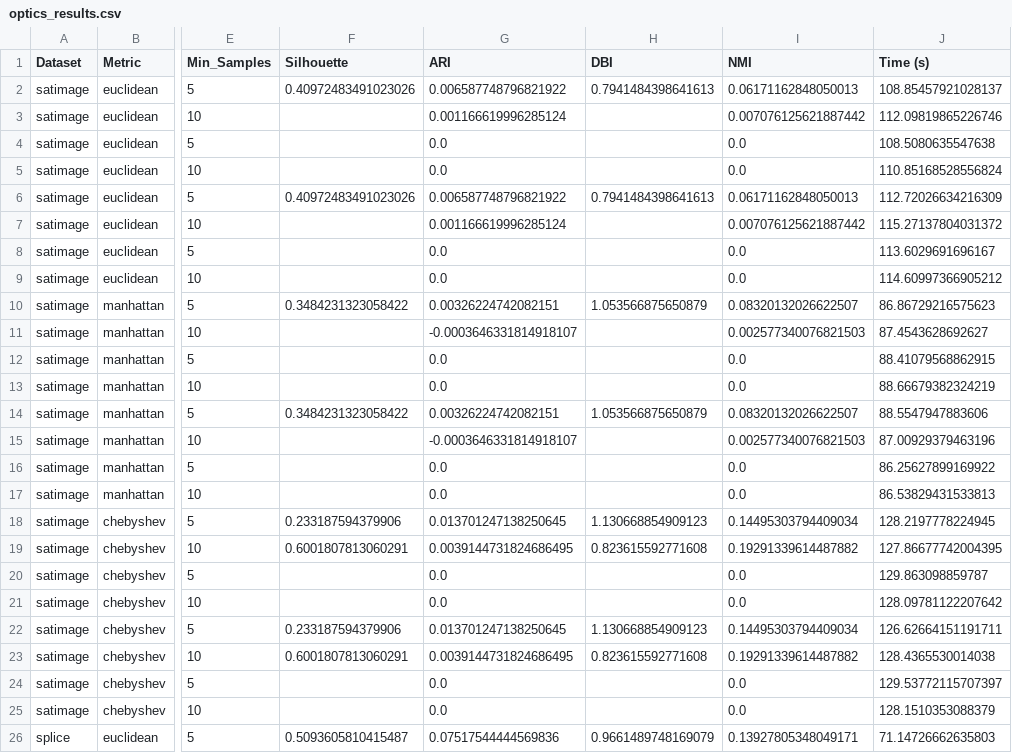
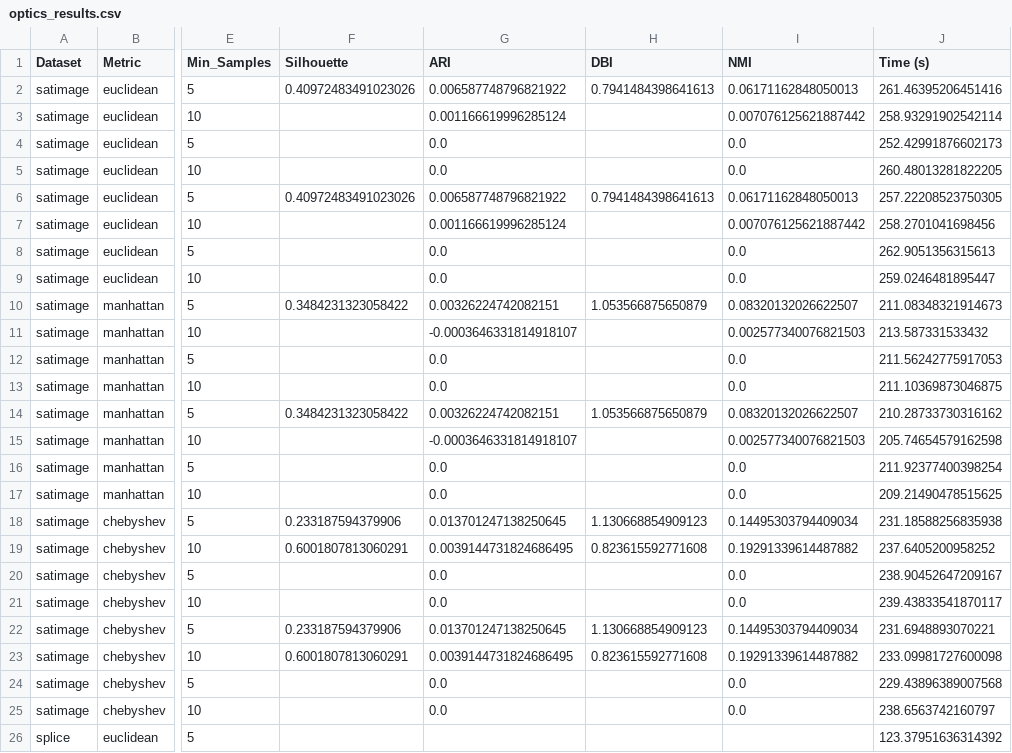
Before and after one commit to Gonsa02/IML, a CSV file: Work3/results/optics_results.csv, drawn as a sheet; only a part is shown, gaps mark what is left out; the diff covers the shown part only; the diff names each change by its address in the sheet, - before the commit and + after, or states it on an @@ line.

```diff
--- a/Work3/results/optics_results.csv
+++ b/Work3/results/optics_results.csv
-J2 (Time (s)): 108.85457921028137
+J2 (Time (s)): 261.46395206451416
-J3 (Time (s)): 112.09819865226746
+J3 (Time (s)): 258.93291902542114
-J4 (Time (s)): 108.5080635547638
+J4 (Time (s)): 252.42991876602173
-J5 (Time (s)): 110.85168528556824
+J5 (Time (s)): 260.48013281822205
-J6 (Time (s)): 112.72026634216309
+J6 (Time (s)): 257.22208523750305
-J7 (Time (s)): 115.27137804031372
+J7 (Time (s)): 258.2701041698456
-J8 (Time (s)): 113.6029691696167
+J8 (Time (s)): 262.9051356315613
-J9 (Time (s)): 114.60997366905212
+J9 (Time (s)): 259.0246481895447
-J10 (Time (s)): 86.86729216575623
+J10 (Time (s)): 211.08348321914673
-J11 (Time (s)): 87.4543628692627
+J11 (Time (s)): 213.587331533432
-J12 (Time (s)): 88.41079568862915
+J12 (Time (s)): 211.56242775917053
-J13 (Time (s)): 88.66679382324219
+J13 (Time (s)): 211.10369873046875
-J14 (Time (s)): 88.5547947883606
+J14 (Time (s)): 210.28733730316162
-J15 (Time (s)): 87.00929379463196
+J15 (Time (s)): 205.74654579162598
-J16 (Time (s)): 86.25627899169922
+J16 (Time (s)): 211.92377400398254
-J17 (Time (s)): 86.53829431533813
+J17 (Time (s)): 209.21490478515625
-J18 (Time (s)): 128.2197778224945
+J18 (Time (s)): 231.18588256835938
-J19 (Time (s)): 127.86677742004395
+J19 (Time (s)): 237.6405200958252
-J20 (Time (s)): 129.863098859787
+J20 (Time (s)): 238.90452647209167
-J21 (Time (s)): 128.09781122207642
+J21 (Time (s)): 239.43833541870117
-J22 (Time (s)): 126.62664151191711
+J22 (Time (s)): 231.6948893070221
-J23 (Time (s)): 128.4365530014038
+J23 (Time (s)): 233.09981727600098
-J24 (Time (s)): 129.53772115707397
+J24 (Time (s)): 229.43896389007568
-J25 (Time (s)): 128.1510353088379
+J25 (Time (s)): 238.6563742160797
-F26 (Silhouette): 0.5093605810415487
+F26 (Silhouette): (empty)
-G26 (ARI): 0.07517544444569836
+G26 (ARI): (empty)
-H26 (DBI): 0.9661489748169079
+H26 (DBI): (empty)
-I26 (NMI): 0.13927805348049171
+I26 (NMI): (empty)
-J26 (Time (s)): 71.14726662635803
+J26 (Time (s)): 123.37951636314392
```
Also changed, not shown: 107 edited cells elsewhere in this file, 3 other files.
